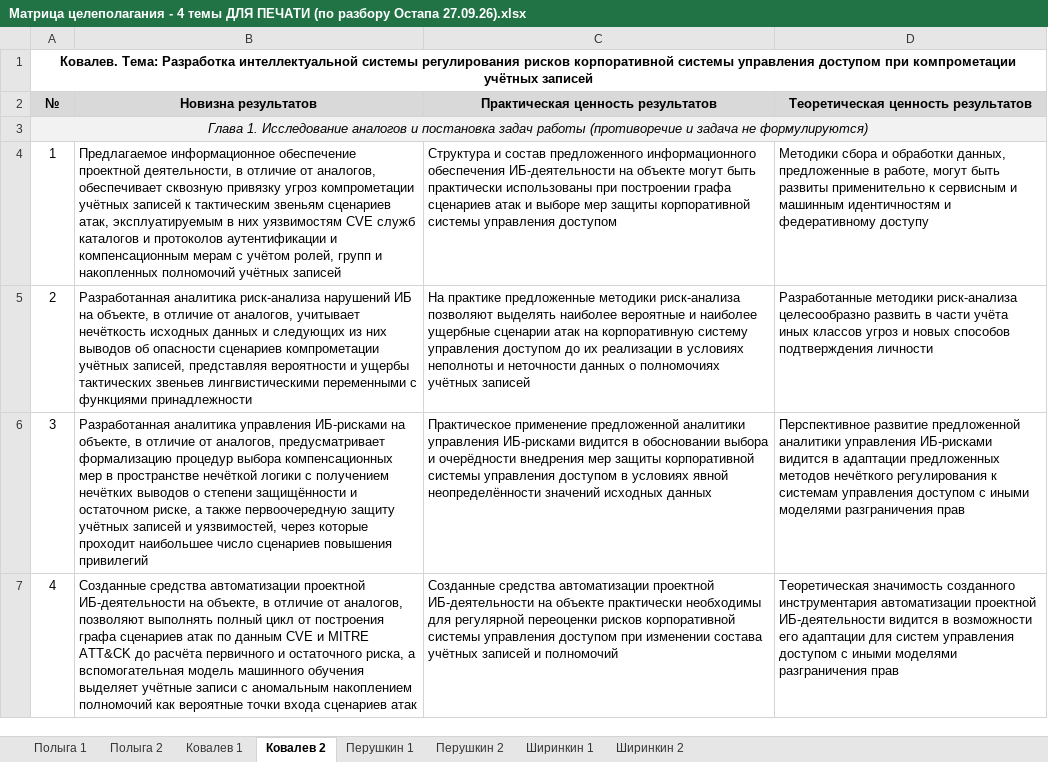
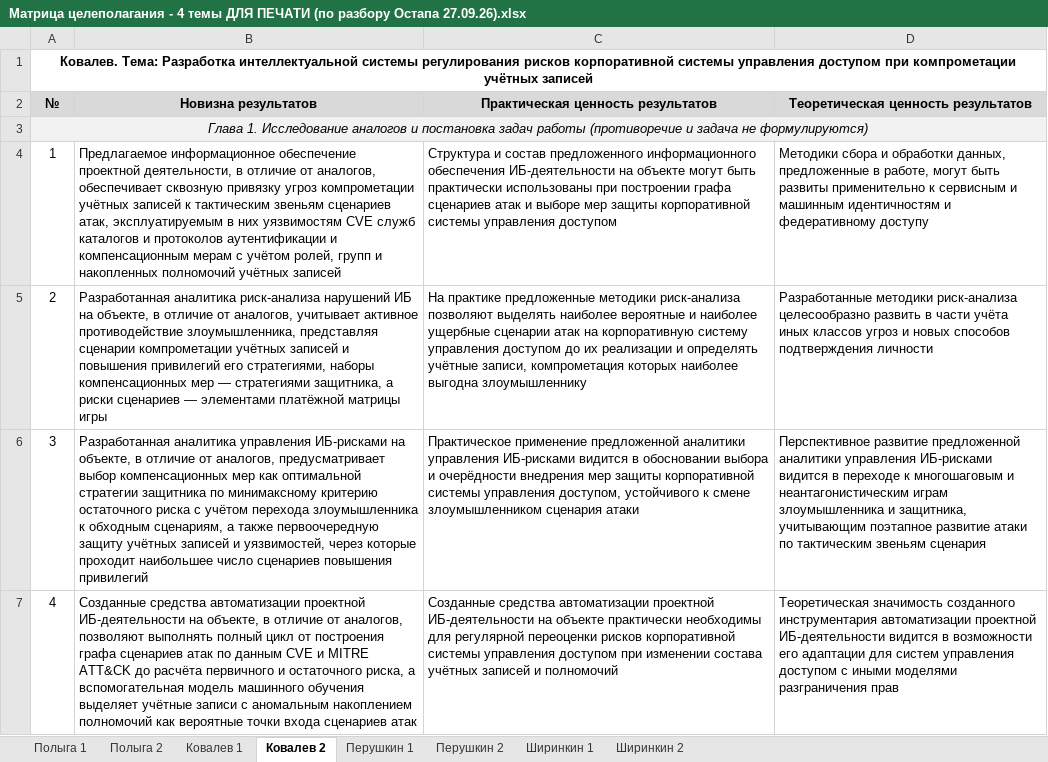
Before and after one commit to krinoxq/Diplom_2026, an Excel workbook: materials/Матрица целеполагания - 4 темы ДЛЯ ПЕЧАТИ (по разбору Остапа 27.09.26).xlsx, sheet Ковалев 2, drawn as a sheet; values as stored, in another font and other column widths than the file's, no borders; the diff names each change by its address in the sheet, - before the commit and + after, or states it on an @@ line.

```diff
--- a/materials/Матрица целеполагания - 4 темы ДЛЯ ПЕЧАТИ (по разбору Остапа 27.09.26).xlsx (sheet Ковалев 2)
+++ b/materials/Матрица целеполагания - 4 темы ДЛЯ ПЕЧАТИ (по разбору Остапа 27.09.26).xlsx (sheet Ковалев 2)
-B3:D3 fill: #F2F2F2
+B3:D3 fill: none
-B5 (Новизна результатов): …аналогов, учитывает нечёткость исходных данных и следующих из них выводов об опасности сценариев компрометации учётных записей, представляя вероятности и ущербы тактических звеньев лингвистическими переменными с функциями принадлежности
+B5 (Новизна результатов): …аналогов, учитывает активное противодействие злоумышленника, представляя сценарии компрометации учётных записей и повышения привилегий его стратегиями, наборы компенсационных мер — стратегиями защитника, а риски сценариев — элементами платёжной матрицы игры
-C5: …их реализации в условиях неполноты и неточности данных о полномочиях учётных записей
+C5: …их реализации и определять учётные записи, компрометация которых наиболее выгодна злоумышленнику
-B6 (Новизна результатов): …аналогов, предусматривает формализацию процедур выбора компенсационных мер в пространстве нечёткой логики с получением нечётких выводов о степени защищённости и остаточном риске, а также…
+B6 (Новизна результатов): …аналогов, предусматривает выбор компенсационных мер как оптимальной стратегии защитника по минимаксному критерию остаточного риска с учётом перехода злоумышленника к обходным сценариям, а также…
-C6: …системы управления доступом в условиях явной неопределённости значений исходных данных
+C6: …системы управления доступом, устойчивого к смене злоумышленником сценария атаки
-D6: …видится в адаптации предложенных методов нечёткого регулирования к системам управления доступом с иными моделями разграничения прав
+D6: …видится в переходе к многошаговым и неантагонистическим играм злоумышленника и защитника, учитывающим поэтапное развитие атаки по тактическим звеньям сценария
```
Also changed, not shown: sheet Ковалев 1, sheet Перушкин 2, sheet Полыга 2, sheet Ширинкин 2, sheet Перушкин 1, sheet Ширинкин 1, 1 more sheet, materials/Матрица целеполагания - 4 темы ПРЕДВАРИТЕЛЬНАЯ!!! (по разбору Остапа 27.09.26).xlsx, 3 other files.
